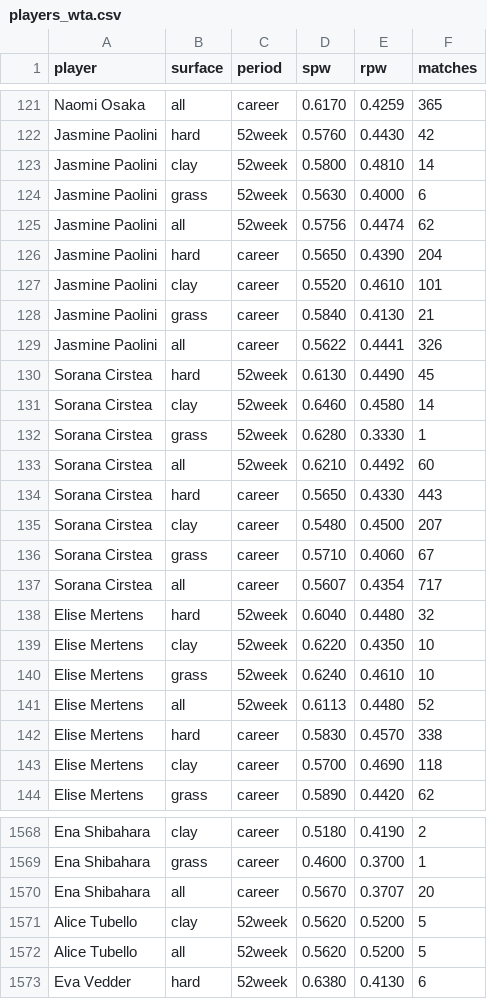
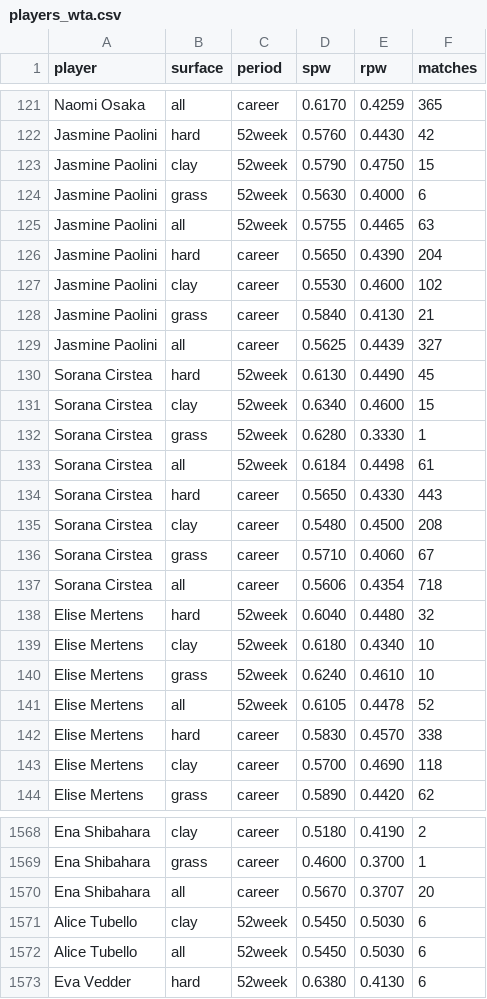
Before and after one commit to Colin-Hanley1/ChanTennis, a CSV file: players_wta.csv, drawn as a sheet; only a part is shown, gaps mark what is left out; the diff covers the shown part only.

```diff
--- a/players_wta.csv
+++ b/players_wta.csv
@@ -122,21 +122,21 @@ Naomi Osaka,all,career,0.6170,0.4259,365
 Jasmine Paolini,hard,52week,0.5760,0.4430,42
-Jasmine Paolini,clay,52week,0.5800,0.4810,14
+Jasmine Paolini,clay,52week,0.5790,0.4750,15
 Jasmine Paolini,grass,52week,0.5630,0.4000,6
-Jasmine Paolini,all,52week,0.5756,0.4474,62
+Jasmine Paolini,all,52week,0.5755,0.4465,63
 Jasmine Paolini,hard,career,0.5650,0.4390,204
-Jasmine Paolini,clay,career,0.5520,0.4610,101
+Jasmine Paolini,clay,career,0.5530,0.4600,102
 Jasmine Paolini,grass,career,0.5840,0.4130,21
-Jasmine Paolini,all,career,0.5622,0.4441,326
+Jasmine Paolini,all,career,0.5625,0.4439,327
 Sorana Cirstea,hard,52week,0.6130,0.4490,45
-Sorana Cirstea,clay,52week,0.6460,0.4580,14
+Sorana Cirstea,clay,52week,0.6340,0.4600,15
 Sorana Cirstea,grass,52week,0.6280,0.3330,1
-Sorana Cirstea,all,52week,0.6210,0.4492,60
+Sorana Cirstea,all,52week,0.6184,0.4498,61
 Sorana Cirstea,hard,career,0.5650,0.4330,443
-Sorana Cirstea,clay,career,0.5480,0.4500,207
+Sorana Cirstea,clay,career,0.5480,0.4500,208
 Sorana Cirstea,grass,career,0.5710,0.4060,67
-Sorana Cirstea,all,career,0.5607,0.4354,717
+Sorana Cirstea,all,career,0.5606,0.4354,718
 Elise Mertens,hard,52week,0.6040,0.4480,32
-Elise Mertens,clay,52week,0.6220,0.4350,10
+Elise Mertens,clay,52week,0.6180,0.4340,10
 Elise Mertens,grass,52week,0.6240,0.4610,10
-Elise Mertens,all,52week,0.6113,0.4480,52
+Elise Mertens,all,52week,0.6105,0.4478,52
 Elise Mertens,hard,career,0.5830,0.4570,338
@@ -1570,4 +1570,4 @@ Ena Shibahara,grass,career,0.4600,0.3700,1
 Ena Shibahara,all,career,0.5670,0.3707,20
-Alice Tubello,clay,52week,0.5620,0.5200,5
-Alice Tubello,all,52week,0.5620,0.5200,5
+Alice Tubello,clay,52week,0.5450,0.5030,6
+Alice Tubello,all,52week,0.5450,0.5030,6
 Eva Vedder,hard,52week,0.6380,0.4130,6
```
Also changed, not shown: 149 edited cells elsewhere in this file, 4 other files.
